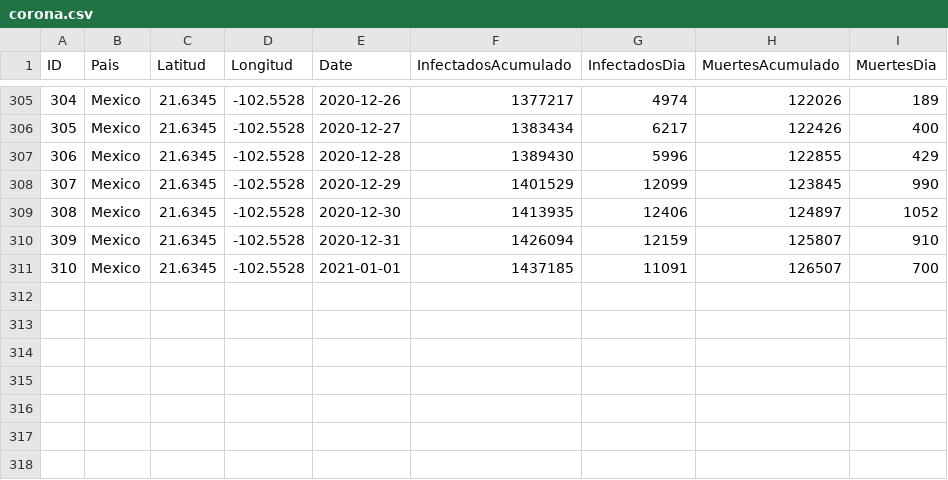
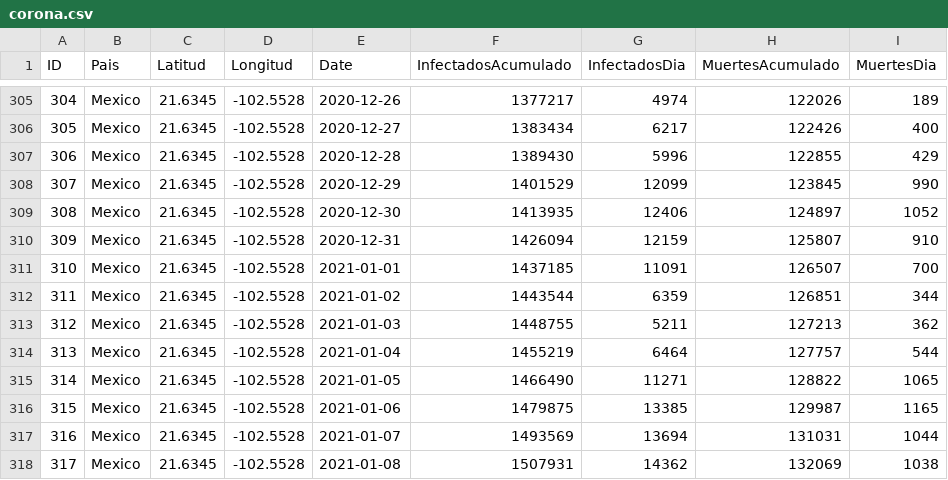
Before and after one commit to ing-a-zepeda/covid19mexico, a CSV file: corona.csv, drawn as a sheet; only a part is shown, gaps mark what is left out; the diff names each change by its address in the sheet, - before the commit and + after, or states it on an @@ line.

```diff
--- a/corona.csv
+++ b/corona.csv
+row 312: 311 | Mexico | 21.6345 | -102.5528 | 2021-01-02 | 1443544 | 6359 | 126851 | 344
+row 313: 312 | Mexico | 21.6345 | -102.5528 | 2021-01-03 | 1448755 | 5211 | 127213 | 362
+row 314: 313 | Mexico | 21.6345 | -102.5528 | 2021-01-04 | 1455219 | 6464 | 127757 | 544
+row 315: 314 | Mexico | 21.6345 | -102.5528 | 2021-01-05 | 1466490 | 11271 | 128822 | 1065
+row 316: 315 | Mexico | 21.6345 | -102.5528 | 2021-01-06 | 1479875 | 13385 | 129987 | 1165
+row 317: 316 | Mexico | 21.6345 | -102.5528 | 2021-01-07 | 1493569 | 13694 | 131031 | 1044
+row 318: 317 | Mexico | 21.6345 | -102.5528 | 2021-01-08 | 1507931 | 14362 | 132069 | 1038
```
Also changed, not shown: 9 other files.
